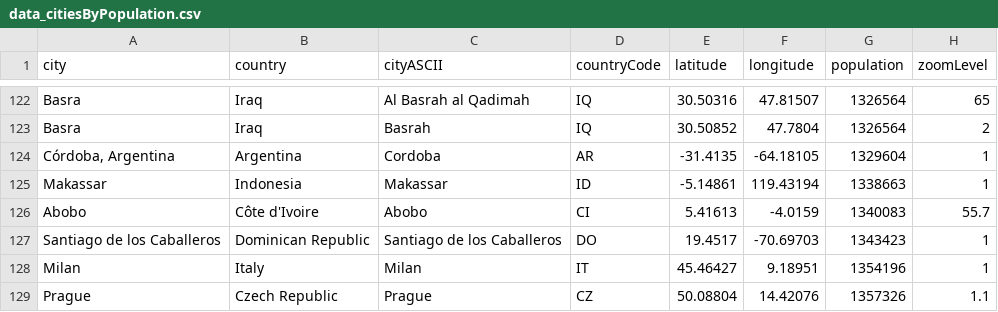
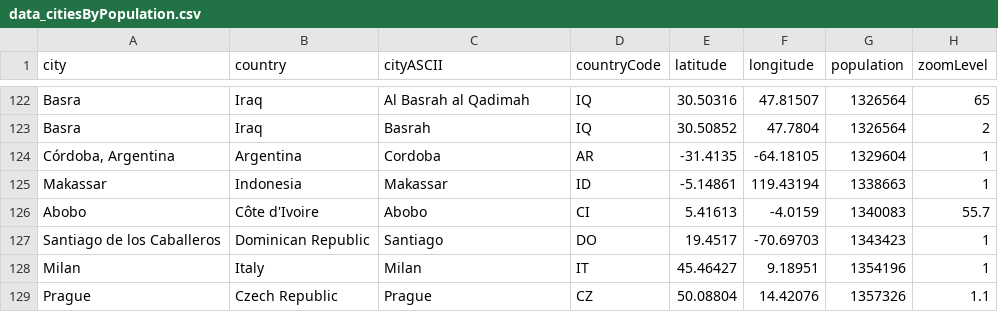
Before and after one commit to arkansang/Geo-Data, a CSV file: data_citiesByPopulation.csv, drawn as a sheet; only a part is shown, gaps mark what is left out.

Commit message:
Update data_citiesByPopulation.csv

```diff
--- a/data_citiesByPopulation.csv
+++ b/data_citiesByPopulation.csv
@@ -126,3 +126,3 @@ Makassar,Indonesia,Makassar,ID,-5.14861,119.43194,1338663,1
 Abobo,Côte d'Ivoire,Abobo,CI,5.41613,-4.0159,1340083,55.7
-Santiago de los Caballeros,Dominican Republic,Santiago de los Caballeros,DO,19.4517,-70.69703,1343423,1
+Santiago de los Caballeros,Dominican Republic,Santiago,DO,19.4517,-70.69703,1343423,1
 Milan,Italy,Milan,IT,45.46427,9.18951,1354196,1
```
